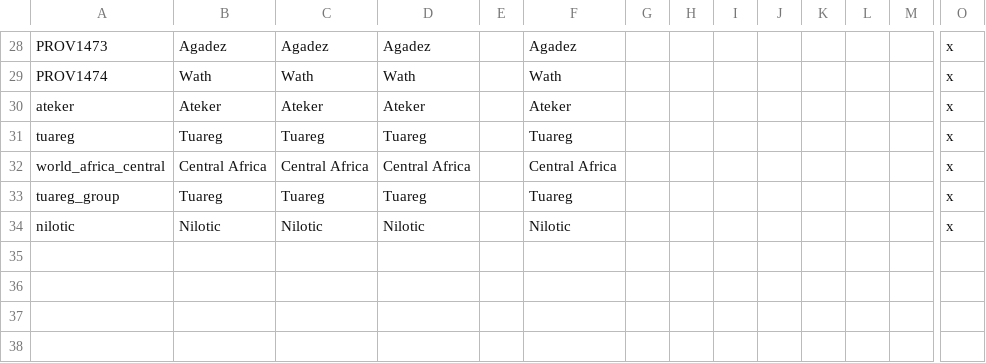
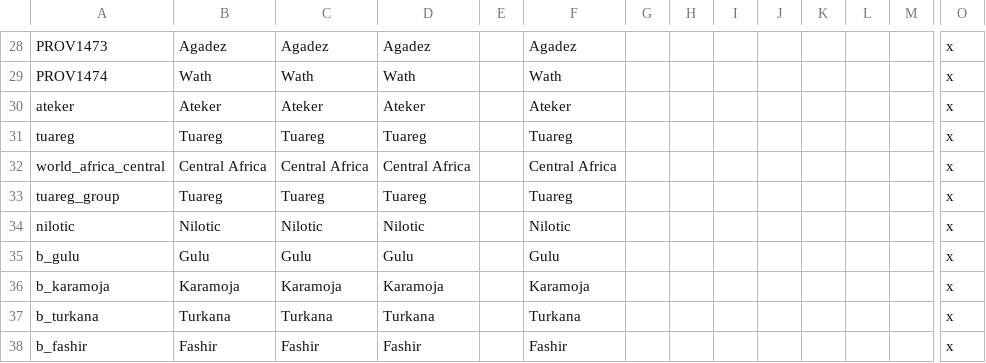
Before and after one commit to fischyk/cattle-lords, a CSV file: cattle-lords/localisation/local_cattlelords.csv, drawn as a sheet; only a part is shown, gaps mark what is left out; rows hold the shown columns only; the diff names each change by its address in the sheet, - before the commit and + after, or states it on an @@ line.

Commit message:
localisation

```diff
--- a/cattle-lords/localisation/local_cattlelords.csv
+++ b/cattle-lords/localisation/local_cattlelords.csv
+row 35: b_gulu | Gulu | Gulu | Gulu |  | Gulu |  |  |  |  |  |  |  | x
+row 36: b_karamoja | Karamoja | Karamoja | Karamoja |  | Karamoja |  |  |  |  |  |  |  | x
+row 37: b_turkana | Turkana | Turkana | Turkana |  | Turkana |  |  |  |  |  |  |  | x
+row 38: b_fashir | Fashir | Fashir | Fashir |  | Fashir |  |  |  |  |  |  |  | x
```
